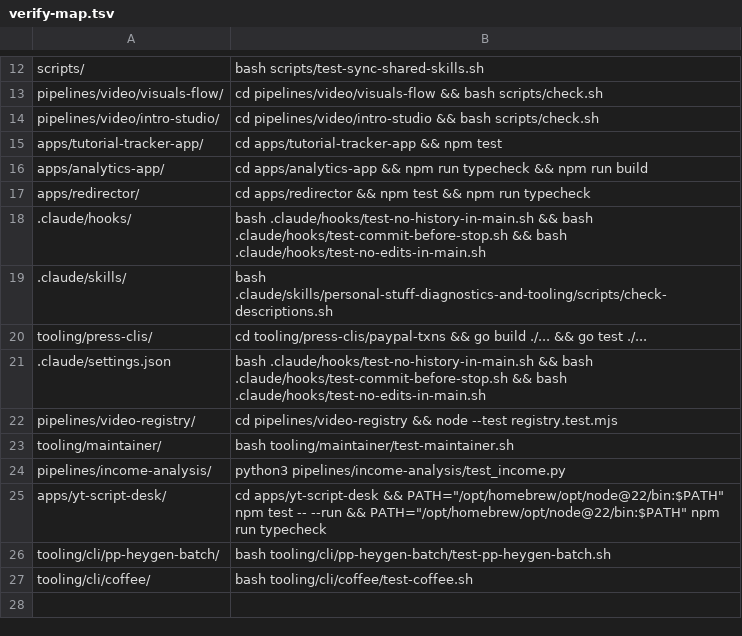
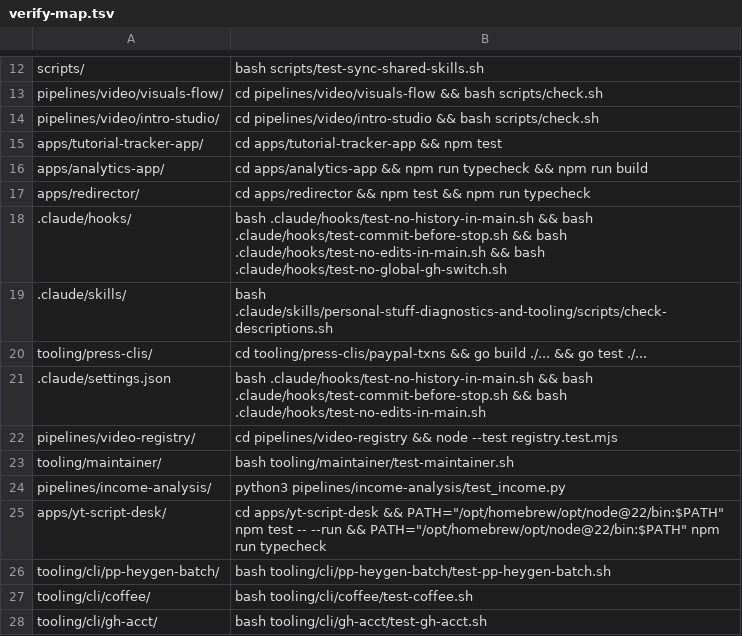
Before and after one commit to akshat-git-jpg/personal-stuff, a TSV file: tooling/cli/pp-land/verify-map.tsv, drawn as a sheet; only a part is shown, gaps mark what is left out.

Commit message:
fix(gh-acct): per-repo GitHub account routing

```diff
--- a/tooling/cli/pp-land/verify-map.tsv
+++ b/tooling/cli/pp-land/verify-map.tsv
@@ -17,3 +17,3 @@ apps/analytics-app/	cd apps/analytics-app && npm run typecheck && npm run build
 apps/redirector/	cd apps/redirector && npm test && npm run typecheck
-.claude/hooks/	bash .claude/hooks/test-no-history-in-main.sh && bash .claude/hooks/test-commit-before-stop.sh && bash .claude/hooks/test-no-edits-in-main.sh
+.claude/hooks/	bash .claude/hooks/test-no-history-in-main.sh && bash .claude/hooks/test-commit-before-stop.sh && bash .claude/hooks/test-no-edits-in-main.sh && bash .claude/hooks/test-no-global-gh-switch.sh
 .claude/skills/	bash .claude/skills/personal-stuff-diagnostics-and-tooling/scripts/check-descriptions.sh
@@ -27 +27,2 @@ tooling/cli/pp-heygen-batch/	bash tooling/cli/pp-heygen-batch/test-pp-heygen-bat
 tooling/cli/coffee/	bash tooling/cli/coffee/test-coffee.sh
+tooling/cli/gh-acct/	bash tooling/cli/gh-acct/test-gh-acct.sh
```
Also changed, not shown: 13 other files.
